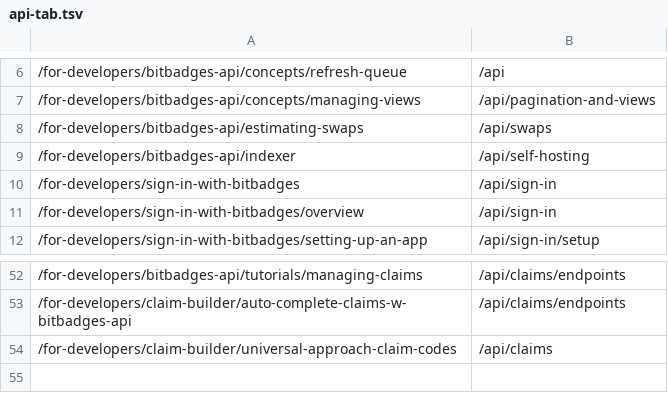
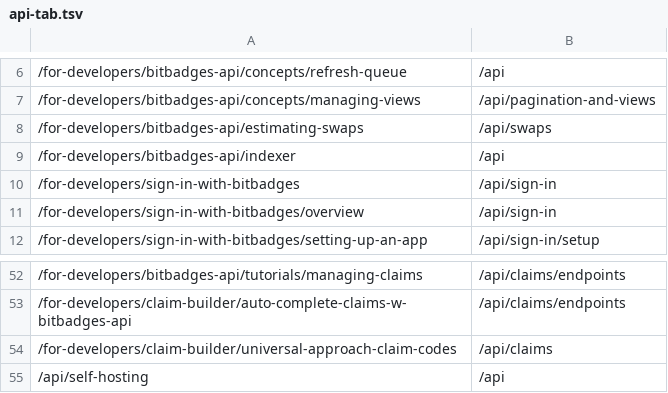
Before and after one commit to BitBadges/bitbadges-docs, a TSV file: _docs/redirects/api-tab.tsv, drawn as a sheet; only a part is shown, gaps mark what is left out.

```diff
--- a/_docs/redirects/api-tab.tsv
+++ b/_docs/redirects/api-tab.tsv
@@ -8,3 +8,3 @@
 /for-developers/bitbadges-api/estimating-swaps	/api/swaps
-/for-developers/bitbadges-api/indexer	/api/self-hosting
+/for-developers/bitbadges-api/indexer	/api
 /for-developers/sign-in-with-bitbadges	/api/sign-in
@@ -54 +54,2 @@
 /for-developers/claim-builder/universal-approach-claim-codes	/api/claims
+/api/self-hosting	/api
```
Also changed, not shown: 12 other files.
